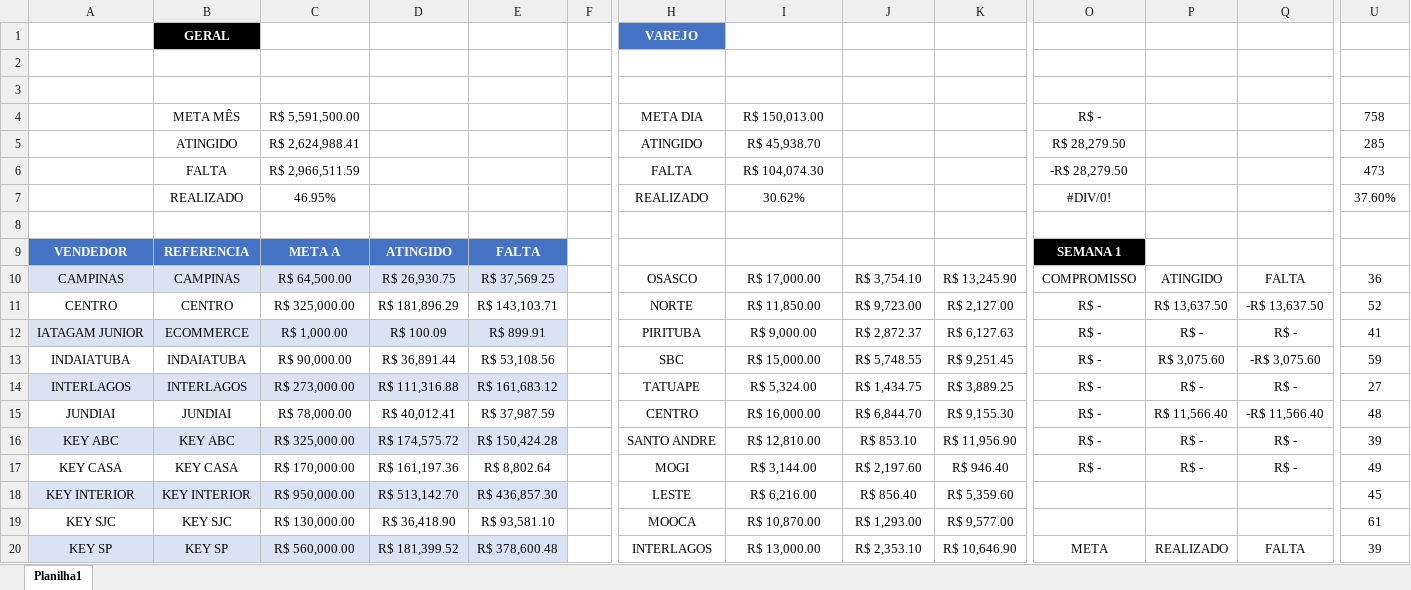
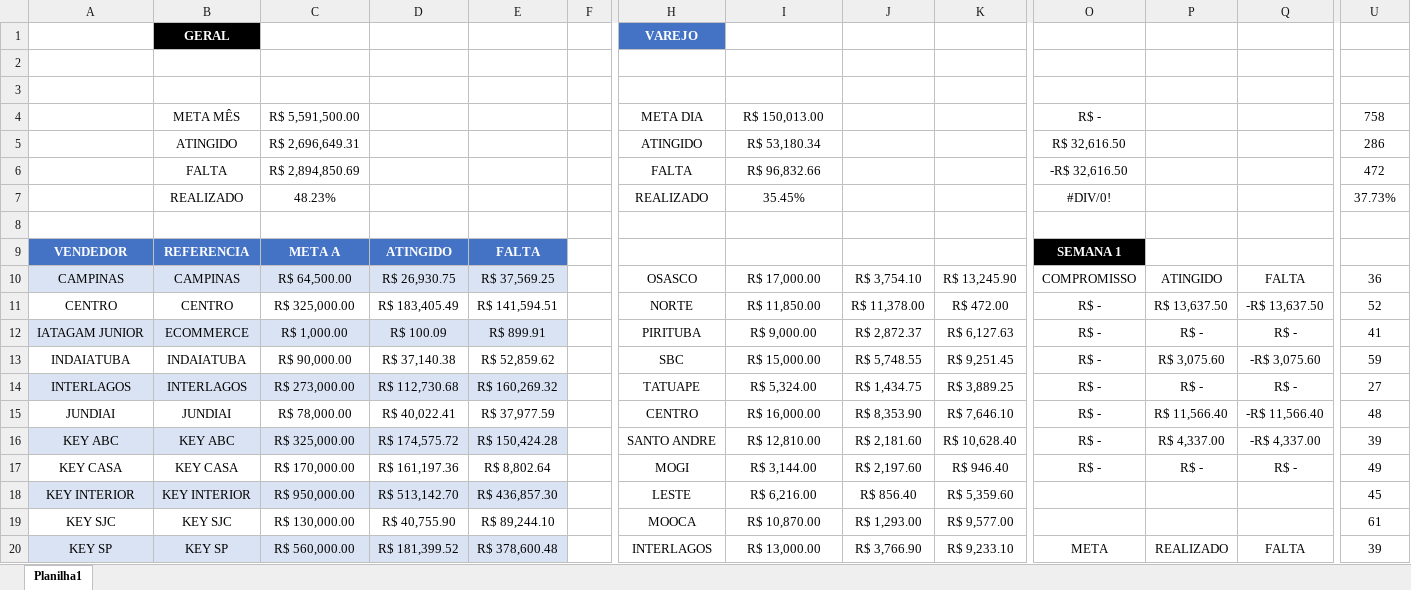
Before and after one commit to JoaoCanhadas/acompanhamento-diario, an Excel workbook: BASE PYTHON.xlsx, sheet Planilha1, drawn as a sheet; only a part is shown, gaps mark what is left out; values as stored, in another font and other column widths than the file's, no borders; table styles not drawn; the diff covers the shown part only; the diff names each change by its address in the sheet, - before the commit and + after, or states it on an @@ line.

Commit message:
Dados atualizados em 16/07/2026 11:12

```diff
--- a/BASE PYTHON.xlsx (sheet Planilha1)
+++ b/BASE PYTHON.xlsx (sheet Planilha1)
-C5: R$ 2,624,988.41
+C5: R$ 2,696,649.31
-I5: R$ 45,938.70
+I5: R$ 53,180.34
-O5: R$ 28,279.50
+O5: R$ 32,616.50
-U5: 285
+U5: 286
-C6: R$ 2,966,511.59
+C6: R$ 2,894,850.69
-I6: R$ 104,074.30
+I6: R$ 96,832.66
-O6: -R$ 28,279.50
+O6: -R$ 32,616.50
-U6: 473
+U6: 472
-C7: 46.95%
+C7: 48.23%
-I7: 30.62%
+I7: 35.45%
-U7: 37.60%
+U7: 37.73%
-D11: R$ 181,896.29
+D11: R$ 183,405.49
-E11: R$ 143,103.71
+E11: R$ 141,594.51
-J11: R$ 9,723.00
+J11: R$ 11,378.00
-K11: R$ 2,127.00
+K11: R$ 472.00
-D13: R$ 36,891.44
+D13: R$ 37,140.38
-E13: R$ 53,108.56
+E13: R$ 52,859.62
-D14: R$ 111,316.88
+D14: R$ 112,730.68
-E14: R$ 161,683.12
+E14: R$ 160,269.32
-D15: R$ 40,012.41
+D15: R$ 40,022.41
-E15: R$ 37,987.59
+E15: R$ 37,977.59
-J15: R$ 6,844.70
+J15: R$ 8,353.90
-K15: R$ 9,155.30
+K15: R$ 7,646.10
-J16: R$ 853.10
+J16: R$ 2,181.60
-K16: R$ 11,956.90
+K16: R$ 10,628.40
-P16: R$ -
+P16: R$ 4,337.00
-Q16: R$ -
+Q16: -R$ 4,337.00
-D19: R$ 36,418.90
+D19: R$ 40,755.90
-E19: R$ 93,581.10
+E19: R$ 89,244.10
-J20: R$ 2,353.10
+J20: R$ 3,766.90
-K20: R$ 10,646.90
+K20: R$ 9,233.10
```
Also changed, not shown: 29 edited cells elsewhere in this sheet.
